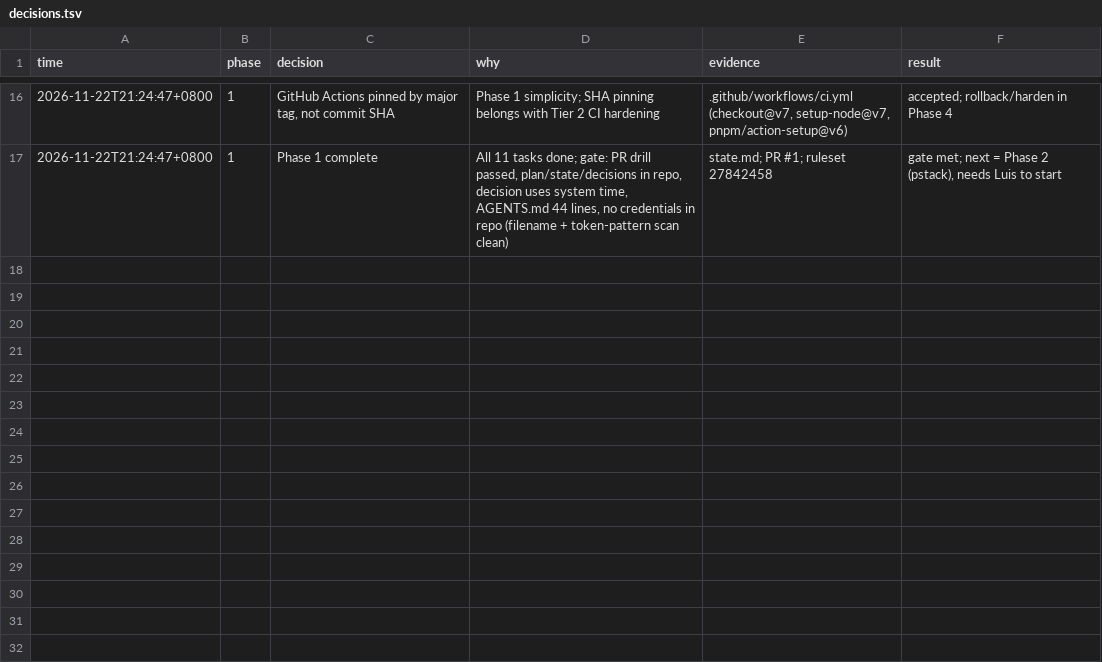
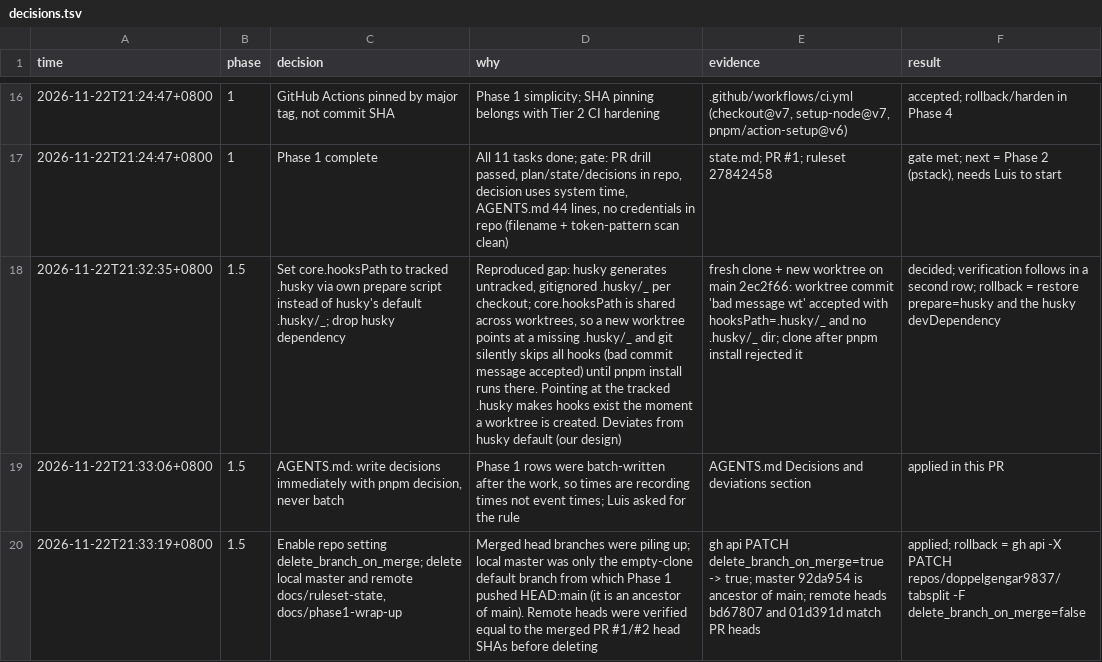
Before and after one commit to doppelgengar9837/tabsplit, a TSV file: docs/ai/decisions.tsv, drawn as a sheet; only a part is shown, gaps mark what is left out; the diff names each change by its address in the sheet, - before the commit and + after, or states it on an @@ line.

```diff
--- a/docs/ai/decisions.tsv
+++ b/docs/ai/decisions.tsv
+row 18: 2026-11-22T21:32:35+0800 | 1.5 | Set core.hooksPath to tracked .husky via own prepare script instead of husky's default .husky/_; drop husky dependency | Reproduced gap: husky generates untracked, gitignored .husky/_ per checkout; core.hooksPath is shared across worktrees, so a new worktree points at a missing .husky/_ and git silently skips all hooks (bad commit message accepted) until pnpm install runs there. Pointing at the tracked .husky makes hooks exist the moment a worktree is created. Deviates from husky default (our design) | fresh clone + new worktree on main 2ec2f66: worktree commit 'bad message wt' accepted with hooksPath=.husky/_ and no .husky/_ dir; clone after pnpm install rejected it | decided; verification follows in a second row; rollback = restore prepare=husky and the husky devDependency
+row 19: 2026-11-22T21:33:06+0800 | 1.5 | AGENTS.md: write decisions immediately with pnpm decision, never batch | Phase 1 rows were batch-written after the work, so times are recording times not event times; Luis asked for the rule | AGENTS.md Decisions and deviations section | applied in this PR
+row 20: 2026-11-22T21:33:19+0800 | 1.5 | Enable repo setting delete_branch_on_merge; delete local master and remote docs/ruleset-state, docs/phase1-wrap-up | Merged head branches were piling up; local master was only the empty-clone default branch from which Phase 1 pushed HEAD:main (it is an ancestor of main). Remote heads were verified equal to the merged PR #1/#2 head SHAs before deleting | gh api PATCH delete_branch_on_merge=true -> true; master 92da954 is ancestor of main; remote heads bd67807 and 01d391d match PR heads | applied; rollback = gh api -X PATCH repos/doppelgengar9837/tabsplit -F delete_branch_on_merge=false
```
Also changed, not shown: 8 other files.
